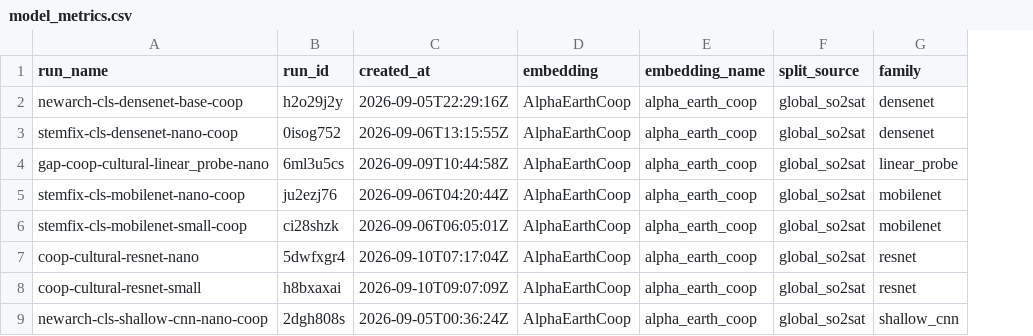
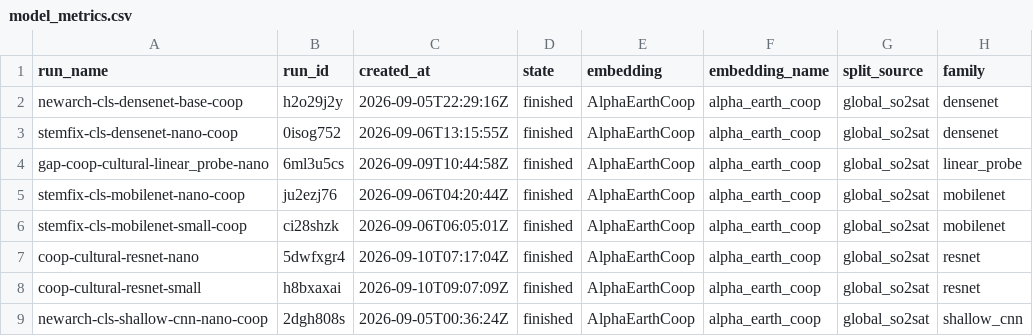
Before and after one commit to ancazugo/eo-fm, a CSV file: data/model_metrics.csv, drawn as a sheet; only a part is shown; the diff names each change by its address in the sheet, - before the commit and + after, or states it on an @@ line.

```diff
--- a/data/model_metrics.csv
+++ b/data/model_metrics.csv
+column D (state), rows 2-9: all finished
```
Also changed, not shown: data/seg_metrics.csv, 2 other files.
